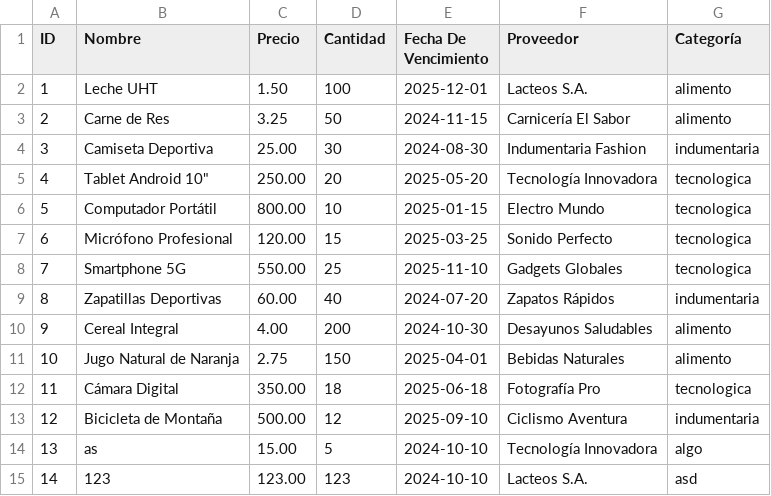
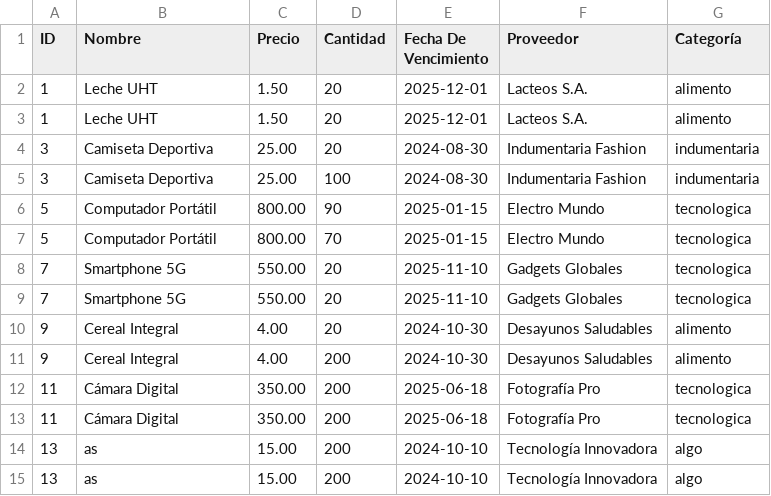
Before and after one commit to MateoMor/gestionInventarioAPP, a CSV file: productos.csv, drawn as a sheet.

```diff
--- a/productos.csv
+++ b/productos.csv
@@ -1,15 +1,15 @@
 ID,Nombre,Precio,Cantidad,Fecha De Vencimiento,Proveedor,Categoría
-1,Leche UHT,1.50,100,2025-12-01,Lacteos S.A.,alimento
-2,Carne de Res,3.25,50,2024-11-15,Carnicería El Sabor,alimento
-3,Camiseta Deportiva,25.00,30,2024-08-30,Indumentaria Fashion,indumentaria
-4,Tablet Android 10",250.00,20,2025-05-20,Tecnología Innovadora,tecnologica
-5,Computador Portátil,800.00,10,2025-01-15,Electro Mundo,tecnologica
-6,Micrófono Profesional,120.00,15,2025-03-25,Sonido Perfecto,tecnologica
-7,Smartphone 5G,550.00,25,2025-11-10,Gadgets Globales,tecnologica
-8,Zapatillas Deportivas,60.00,40,2024-07-20,Zapatos Rápidos,indumentaria
+1,Leche UHT,1.50,20,2025-12-01,Lacteos S.A.,alimento
+1,Leche UHT,1.50,20,2025-12-01,Lacteos S.A.,alimento
+3,Camiseta Deportiva,25.00,20,2024-08-30,Indumentaria Fashion,indumentaria
+3,Camiseta Deportiva,25.00,100,2024-08-30,Indumentaria Fashion,indumentaria
+5,Computador Portátil,800.00,90,2025-01-15,Electro Mundo,tecnologica
+5,Computador Portátil,800.00,70,2025-01-15,Electro Mundo,tecnologica
+7,Smartphone 5G,550.00,20,2025-11-10,Gadgets Globales,tecnologica
+7,Smartphone 5G,550.00,20,2025-11-10,Gadgets Globales,tecnologica
+9,Cereal Integral,4.00,20,2024-10-30,Desayunos Saludables,alimento
 9,Cereal Integral,4.00,200,2024-10-30,Desayunos Saludables,alimento
-10,Jugo Natural de Naranja,2.75,150,2025-04-01,Bebidas Naturales,alimento
-11,Cámara Digital,350.00,18,2025-06-18,Fotografía Pro,tecnologica
-12,Bicicleta de Montaña,500.00,12,2025-09-10,Ciclismo Aventura,indumentaria
-13,as,15.00,5,2024-10-10,Tecnología Innovadora,algo
-14,123,123.00,123,2024-10-10,Lacteos S.A.,asd
+11,Cámara Digital,350.00,200,2025-06-18,Fotografía Pro,tecnologica
+11,Cámara Digital,350.00,200,2025-06-18,Fotografía Pro,tecnologica
+13,as,15.00,200,2024-10-10,Tecnología Innovadora,algo
+13,as,15.00,200,2024-10-10,Tecnología Innovadora,algo
```
Also changed, not shown: reporte_inventario.csv, 8 other files.
